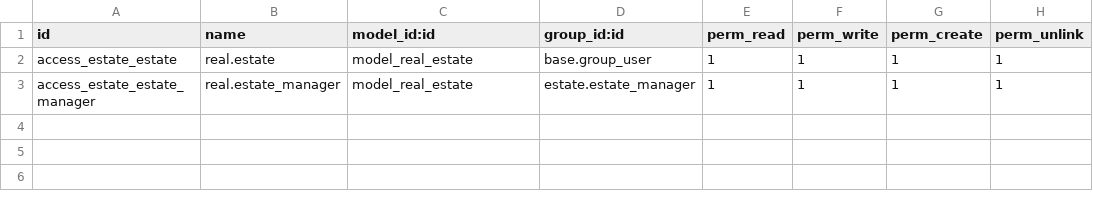
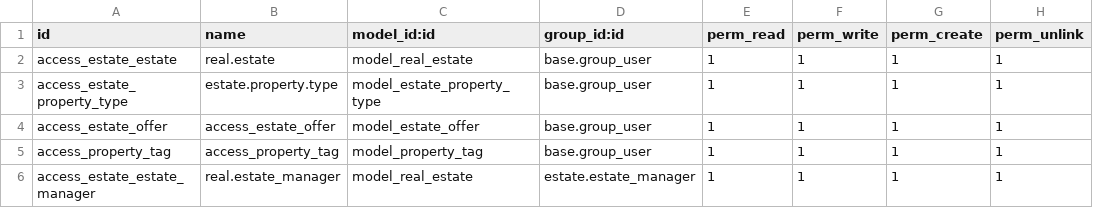
Before and after one commit to mohanedSalaheldin/odoo19-estate, a CSV file: my_addons/estate/security/ir.model.access.csv, drawn as a sheet.

Commit message:
feat: orm realteion for tags and types of properties

```diff
--- a/my_addons/estate/security/ir.model.access.csv
+++ b/my_addons/estate/security/ir.model.access.csv
@@ -2,2 +2,5 @@ id,name,model_id:id,group_id:id,perm_read,perm_write,perm_create,perm_unlink
 access_estate_estate,real.estate,model_real_estate,base.group_user,1,1,1,1
+access_estate_property_type,estate.property.type,model_estate_property_type,base.group_user,1,1,1,1
+access_estate_offer,access_estate_offer,model_estate_offer,base.group_user,1,1,1,1
+access_property_tag,access_property_tag,model_property_tag,base.group_user,1,1,1,1
 access_estate_estate_manager,real.estate_manager,model_real_estate,estate.estate_manager,1,1,1,1
```
Also changed, not shown: 12 other files.
